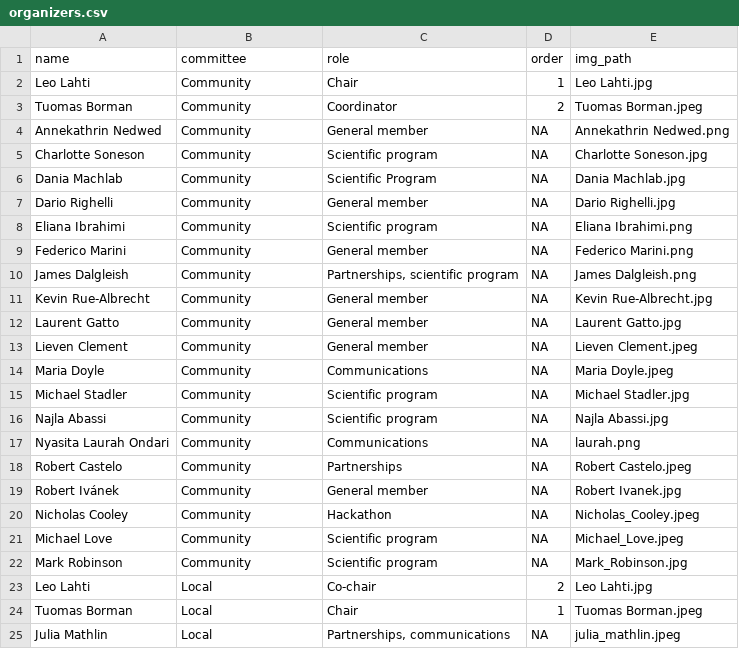
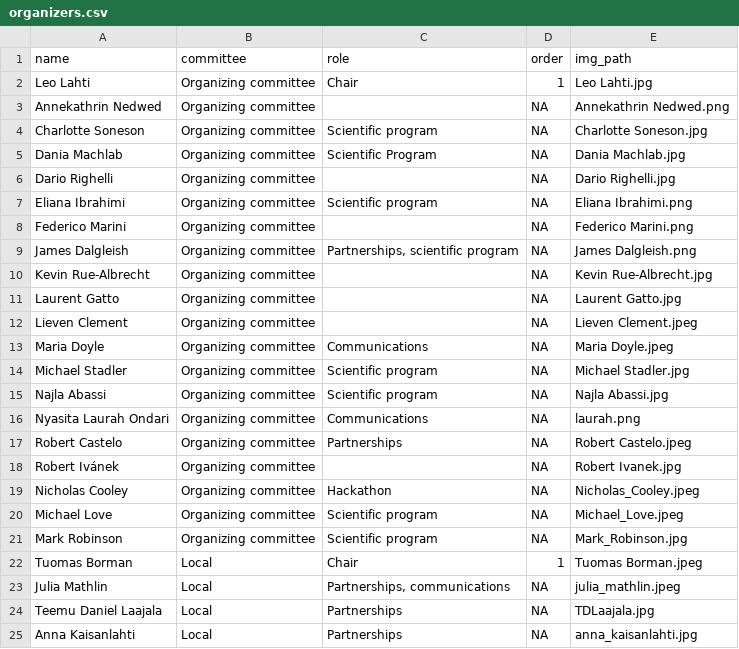
Before and after one commit to Bioconductor/EuroBioC2026, a CSV file: data/organizers.csv, drawn as a sheet; only a part is shown; the shorter side is filled out with more unchanged rows; the diff covers the shown part only.

```diff
--- a/data/organizers.csv
+++ b/data/organizers.csv
@@ -1,24 +1,22 @@
 name,committee,role,order,img_path
-Leo Lahti,Community,Chair,1,Leo Lahti.jpg
-Tuomas Borman,Community,Coordinator,2,Tuomas Borman.jpeg
-Annekathrin Nedwed,Community,General member,NA,Annekathrin Nedwed.png
-Charlotte Soneson,Community,Scientific program,NA,Charlotte Soneson.jpg
-Dania Machlab,Community,Scientific Program,NA,Dania Machlab.jpg
-Dario Righelli,Community,General member,NA,Dario Righelli.jpg
-Eliana Ibrahimi,Community,Scientific program,NA,Eliana Ibrahimi.png
-Federico Marini,Community,General member,NA,Federico Marini.png
-James Dalgleish,Community,"Partnerships, scientific program",NA,James Dalgleish.png
-Kevin Rue-Albrecht,Community,General member,NA,Kevin Rue-Albrecht.jpg
-Laurent Gatto,Community,General member,NA,Laurent Gatto.jpg
-Lieven Clement,Community,General member,NA,Lieven Clement.jpeg
-Maria Doyle,Community,Communications,NA,Maria Doyle.jpeg
-Michael Stadler,Community,Scientific program,NA,Michael Stadler.jpg
-Najla Abassi,Community,Scientific program,NA,Najla Abassi.jpg
-Nyasita Laurah Ondari,Community,Communications,NA,laurah.png
-Robert Castelo,Community,Partnerships,NA,Robert Castelo.jpeg
-Robert Ivánek,Community,General member,NA,Robert Ivanek.jpg
-Nicholas Cooley,Community,Hackathon,NA,Nicholas_Cooley.jpeg
-Michael Love,Community,Scientific program,NA,Michael_Love.jpeg
-Mark Robinson,Community,Scientific program,NA,Mark_Robinson.jpg
-Leo Lahti,Local,Co-chair,2,Leo Lahti.jpg
+Leo Lahti,Organizing committee,Chair,1,Leo Lahti.jpg
+Annekathrin Nedwed,Organizing committee,,NA,Annekathrin Nedwed.png
+Charlotte Soneson,Organizing committee,Scientific program,NA,Charlotte Soneson.jpg
+Dania Machlab,Organizing committee,Scientific Program,NA,Dania Machlab.jpg
+Dario Righelli,Organizing committee,,NA,Dario Righelli.jpg
+Eliana Ibrahimi,Organizing committee,Scientific program,NA,Eliana Ibrahimi.png
+Federico Marini,Organizing committee,,NA,Federico Marini.png
+James Dalgleish,Organizing committee,"Partnerships, scientific program",NA,James Dalgleish.png
+Kevin Rue-Albrecht,Organizing committee,,NA,Kevin Rue-Albrecht.jpg
+Laurent Gatto,Organizing committee,,NA,Laurent Gatto.jpg
+Lieven Clement,Organizing committee,,NA,Lieven Clement.jpeg
+Maria Doyle,Organizing committee,Communications,NA,Maria Doyle.jpeg
+Michael Stadler,Organizing committee,Scientific program,NA,Michael Stadler.jpg
+Najla Abassi,Organizing committee,Scientific program,NA,Najla Abassi.jpg
+Nyasita Laurah Ondari,Organizing committee,Communications,NA,laurah.png
+Robert Castelo,Organizing committee,Partnerships,NA,Robert Castelo.jpeg
+Robert Ivánek,Organizing committee,,NA,Robert Ivanek.jpg
+Nicholas Cooley,Organizing committee,Hackathon,NA,Nicholas_Cooley.jpeg
+Michael Love,Organizing committee,Scientific program,NA,Michael_Love.jpeg
+Mark Robinson,Organizing committee,Scientific program,NA,Mark_Robinson.jpg
 Tuomas Borman,Local,Chair,1,Tuomas Borman.jpeg
```
Also changed, not shown: 8 added rows elsewhere in this file.
